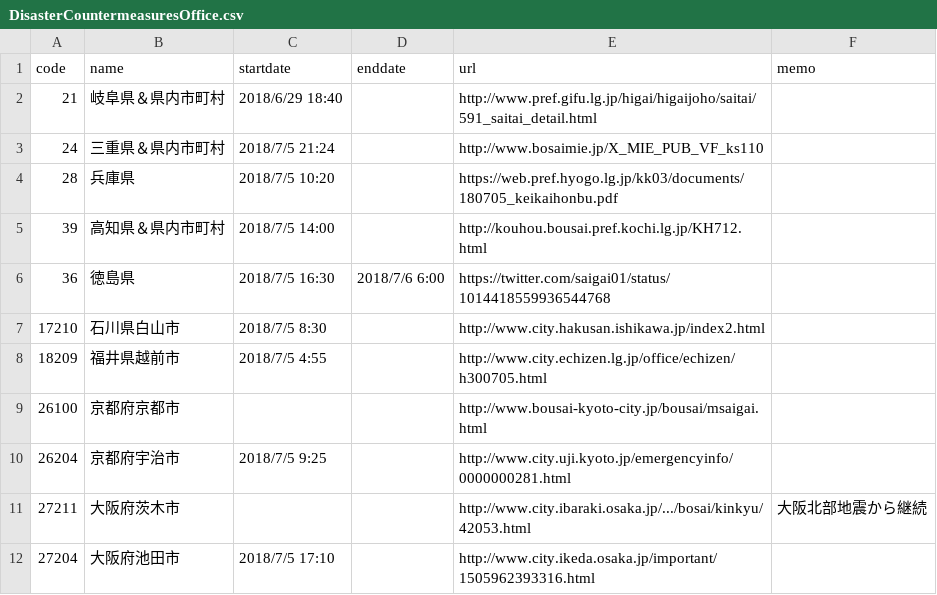
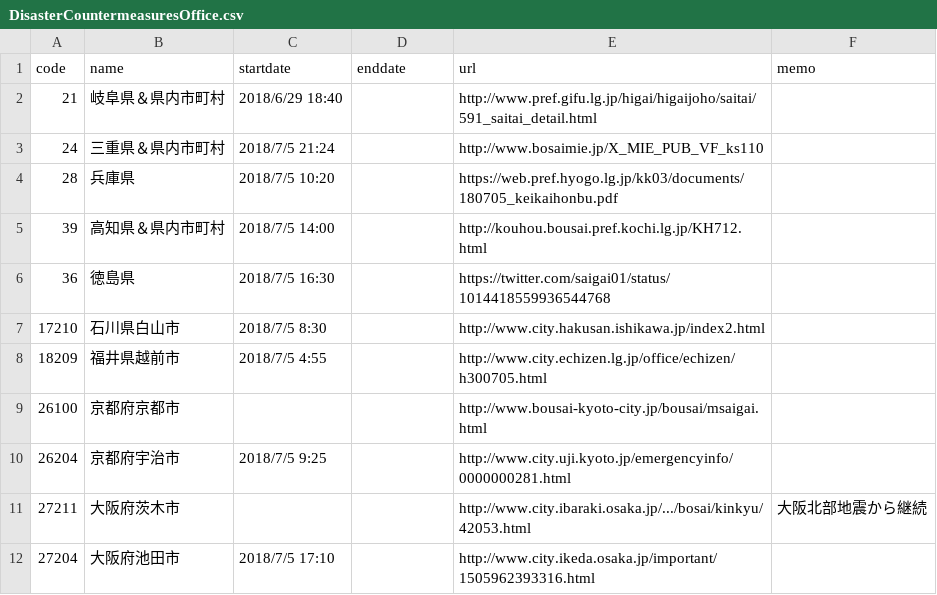
Before and after one commit to tosseto/201807heavyrain, a CSV file: DisasterCountermeasuresOffice.csv, drawn as a sheet; only a part is shown.

Commit message:
Update DisasterCountermeasuresOffice.csv

```diff
--- a/DisasterCountermeasuresOffice.csv
+++ b/DisasterCountermeasuresOffice.csv
@@ -5,3 +5,3 @@
 39,高知県＆県内市町村,2018/7/5 14:00,,http://kouhou.bousai.pref.kochi.lg.jp/KH712.html,
-36,徳島県,2018/7/5 16:30,2018/7/6 6:00,https://twitter.com/saigai01/status/1014418559936544768,
+36,徳島県,2018/7/5 16:30,,https://twitter.com/saigai01/status/1014418559936544768,
 17210,石川県白山市,2018/7/5 8:30,,http://www.city.hakusan.ishikawa.jp/index2.html,
```
